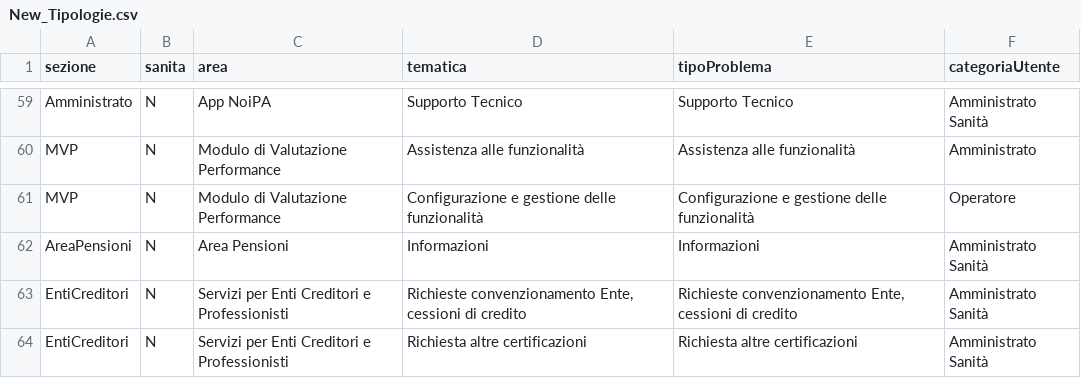
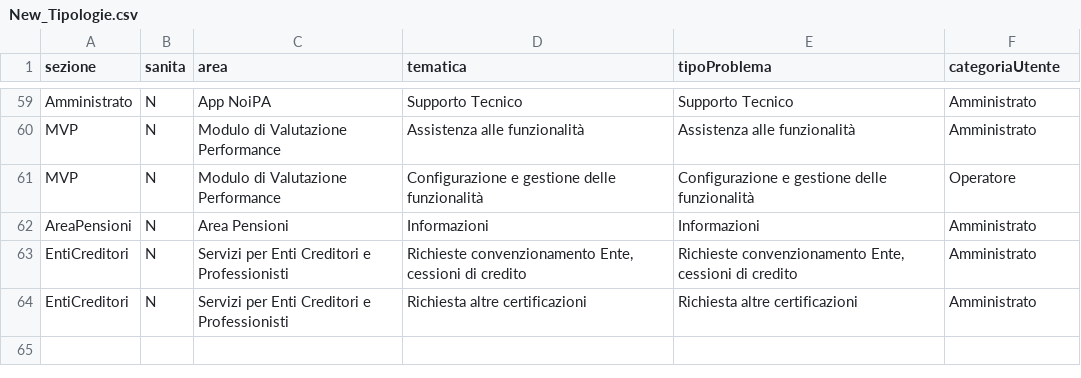
Before and after one commit to echirinosmayaudon/NOIPA_DEVELOP, a CSV file: webformassistenza/src/main/resources/META-INF/fileconf/New_Tipologie.csv, drawn as a sheet; only a part is shown, gaps mark what is left out; the diff covers the shown part only; the diff names each change by its address in the sheet, - before the commit and + after, or states it on an @@ line.

```diff
--- a/webformassistenza/src/main/resources/META-INF/fileconf/New_Tipologie.csv
+++ b/webformassistenza/src/main/resources/META-INF/fileconf/New_Tipologie.csv
-F59 (categoriaUtente): Amministrato Sanità
+F59 (categoriaUtente): Amministrato
-F62:F64 (categoriaUtente): Amministrato Sanità
+F62:F64 (categoriaUtente): Amministrato
```
Also changed, not shown: 27 edited cells elsewhere in this file, 2 other files.
